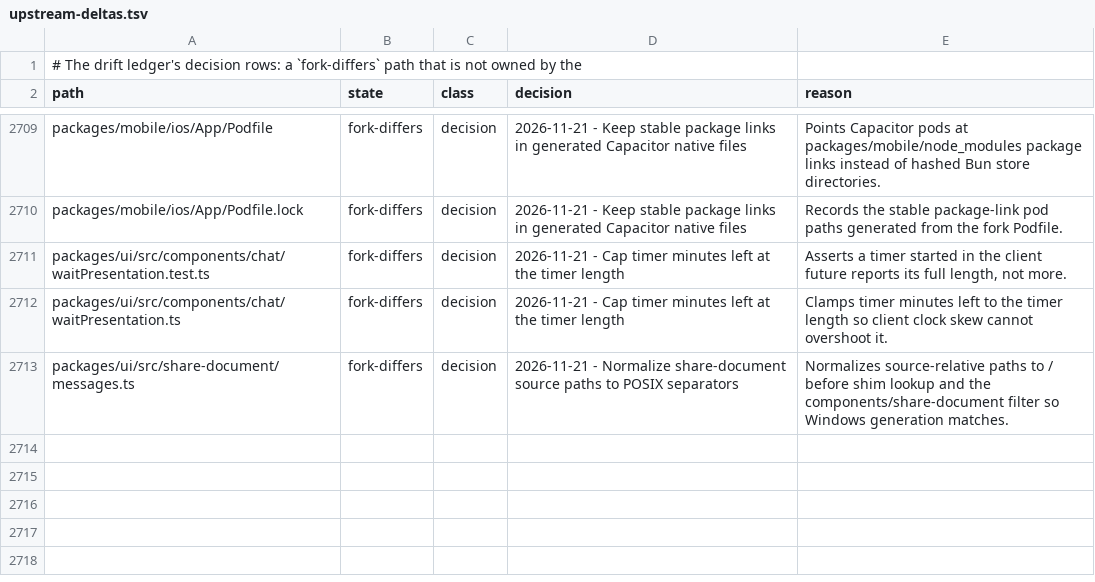
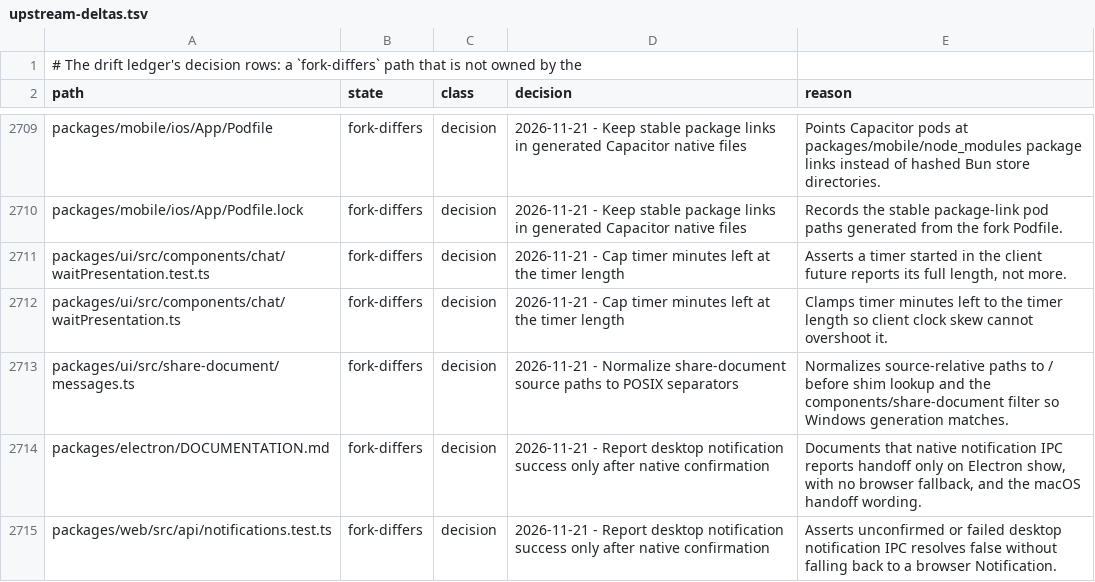
Before and after one commit to Shizuku-Yume/ohpichamber-dev, a TSV file: .workflow/upstream-deltas.tsv, drawn as a sheet; only a part is shown, gaps mark what is left out.

```diff
--- a/.workflow/upstream-deltas.tsv
+++ b/.workflow/upstream-deltas.tsv
@@ -2713 +2713,3 @@ packages/ui/src/components/chat/waitPresentation.ts	fork-differs	decision	2026-1
 packages/ui/src/share-document/messages.ts	fork-differs	decision	2026-11-21 - Normalize share-document source paths to POSIX separators	Normalizes source-relative paths to / before shim lookup and the components/share-document filter so Windows generation matches.
+packages/electron/DOCUMENTATION.md	fork-differs	decision	2026-11-21 - Report desktop notification success only after native confirmation	Documents that native notification IPC reports handoff only on Electron show, with no browser fallback, and the macOS handoff wording.
+packages/web/src/api/notifications.test.ts	fork-differs	decision	2026-11-21 - Report desktop notification success only after native confirmation	Asserts unconfirmed or failed desktop notification IPC resolves false without falling back to a browser Notification.
```
Also changed, not shown: 1 other file.
